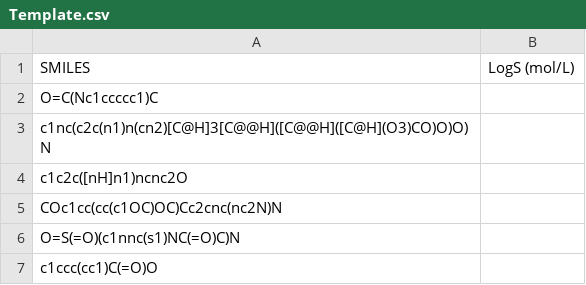
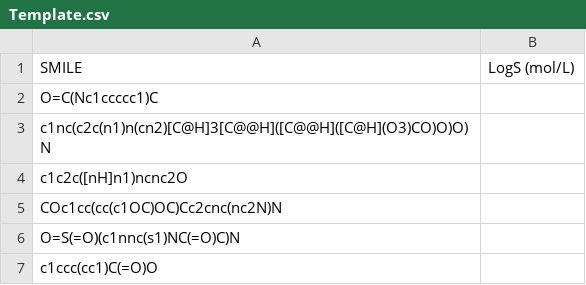
Before and after one commit to LucasCossard/WSPP_Projectppchem, a CSV file: src/Projectppchem/Template.csv, drawn as a sheet; only a part is shown.

Commit message:
Update Template.csv

```diff
--- a/src/Projectppchem/Template.csv
+++ b/src/Projectppchem/Template.csv
@@ -1,2 +1,2 @@
-SMILES;LogS  (mol/L)
+SMILE;LogS  (mol/L)
 O=C(Nc1ccccc1)C;
```
